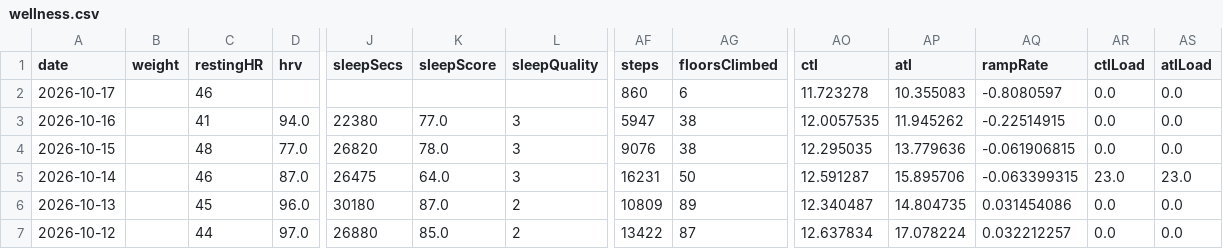
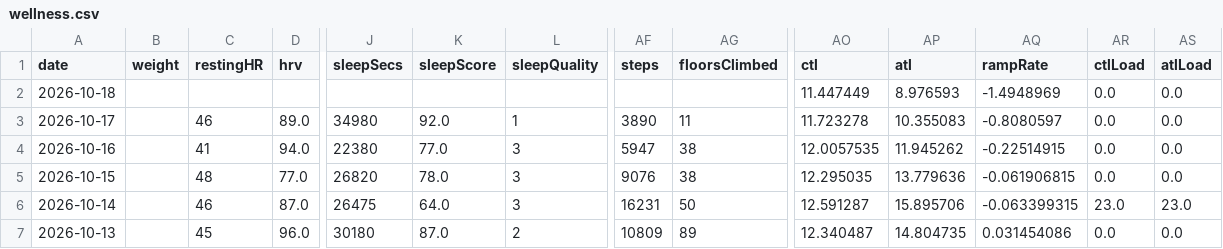
Before and after one commit to giovannispinelli08-a11y/Personal_Training_Programme, a CSV file: data/wellness.csv, drawn as a sheet; only a part is shown, gaps mark what is left out; the shorter side is filled out with more unchanged rows; addresses are those after the commit; rows hold the shown columns only; the diff names each change by its address in the sheet, - before the commit and + after, or states it on an @@ line.

```diff
--- a/data/wellness.csv
+++ b/data/wellness.csv
+row 2: 2026-10-18 |  |  |  |  |  |  |  |  | 11.447449 | 8.976593 | -1.4948969 | 0.0 | 0.0
-D3 (hrv): (empty)
+D3 (hrv): 89.0
-J3 (sleepSecs): (empty)
+J3 (sleepSecs): 34980
-K3 (sleepScore): (empty)
+K3 (sleepScore): 92.0
-L3 (sleepQuality): (empty)
+L3 (sleepQuality): 1
-AF3 (steps): 860
+AF3 (steps): 3890
-AG3 (floorsClimbed): 6
+AG3 (floorsClimbed): 11
```
Also changed, not shown: 3 other files.
